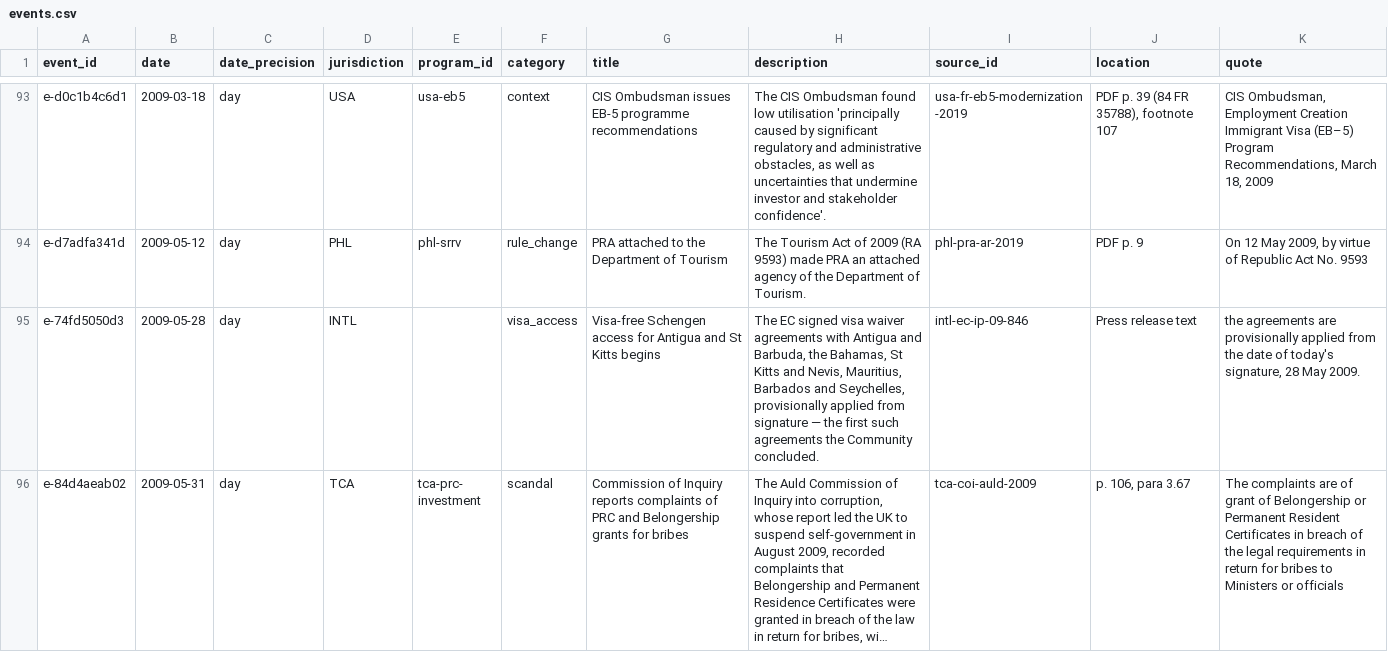
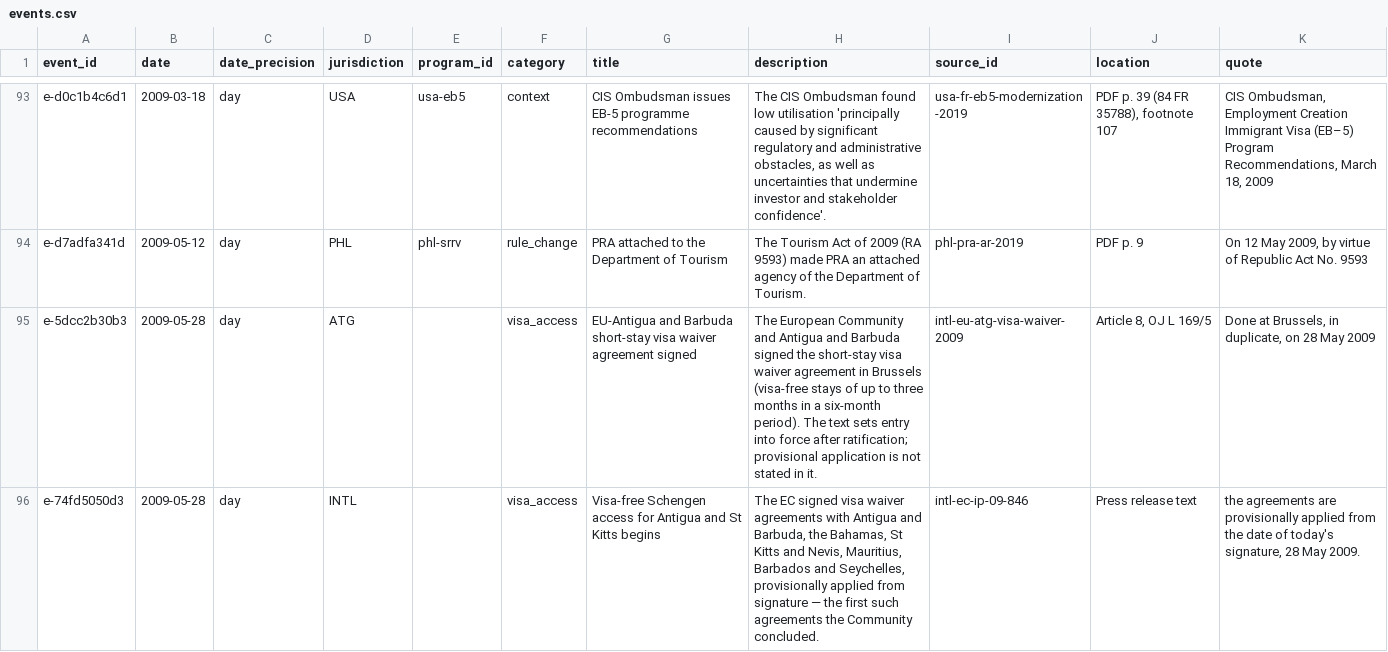
Before and after one commit to oscarleoo/data, a CSV file: topics/cbi/data/events.csv, drawn as a sheet; only a part is shown, gaps mark what is left out; the shorter side is filled out with more unchanged rows; long unchanged cells end in …; the diff covers the shown part only.

```diff
--- a/topics/cbi/data/events.csv
+++ b/topics/cbi/data/events.csv
@@ -94,2 +94,3 @@ e-d0c1b4c6d1,2009-03-18,day,USA,usa-eb5,context,CIS Ombudsman issues EB-5 progra
 e-d7adfa341d,2009-05-12,day,PHL,phl-srrv,rule_change,PRA attached to the Department of Tourism,The Tourism Act of 2009 (RA 9593) made PRA an attached agency of the Department of Tourism.,phl-pra-ar-2019,PDF p. 9,"On 12 May 2009, by virtue of Republic Act No. 9593"
+e-5dcc2b30b3,2009-05-28,day,ATG,,visa_access,EU-Antigua and Barbuda short-stay visa waiver agreement signed,The European Community and Antigua and Barbuda signed the short-stay visa waiver agreement in Brussels (visa-free stays of up to three months in a six-month period). The text sets entry into force after ratification; provisional application is not stated in it.,intl-eu-atg-visa-waiver-2009,"Article 8, OJ L 169/5","Done at Brussels, in duplicate, on 28 May 2009"
 e-74fd5050d3,2009-05-28,day,INTL,,visa_access,Visa-free Schengen access for Antigua and St Kitts begins,"The EC signed visa waiver agreements with Antigua and Barbuda, the Bahamas, St Kitts and Nevis, Mauritius, Barbados and Seychelles, provisionally applied from signature — the first such agreements the Community concluded.",intl-ec-ip-09-846,Press release text,"the agreements are provisionally applied from the date of today's signature, 28 May 2009."
```
Also changed, not shown: 4 added rows elsewhere in this file, topics/cbi/data/indicators.csv, 3 other files.
